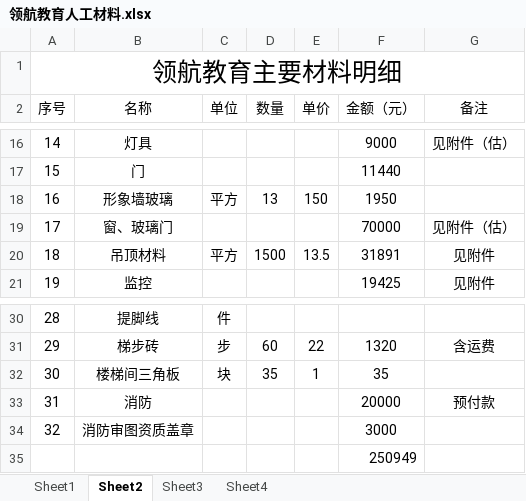
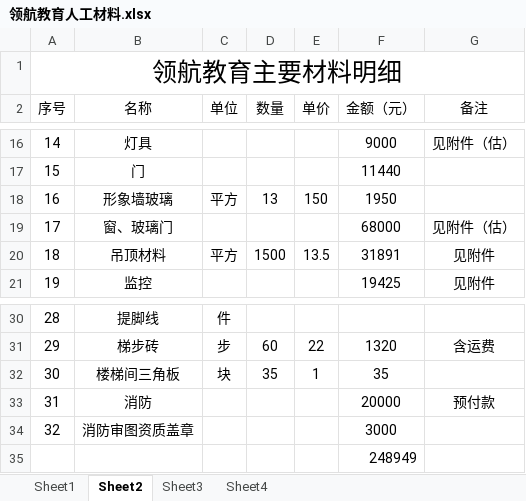
Before and after one commit to SolidFighter/LH_EDU, an Excel workbook: 开支收入/领航教育人工材料.xlsx, sheet Sheet2, drawn as a sheet; only a part is shown, gaps mark what is left out; values as stored, in another font and other column widths than the file's, no borders; the diff names each change by its address in the sheet, - before the commit and + after, or states it on an @@ line.

```diff
--- a/开支收入/领航教育人工材料.xlsx (sheet Sheet2)
+++ b/开支收入/领航教育人工材料.xlsx (sheet Sheet2)
-F19 (金额（元）): 70000
+F19 (金额（元）): 68000
-F35 (金额（元）): 250949
+F35 (金额（元）): 248949
```
Also changed, not shown: 1 other file.
